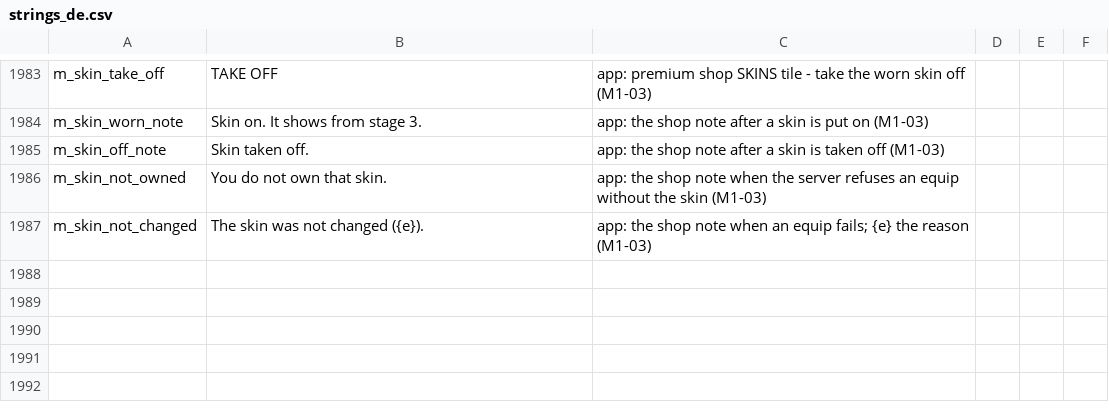
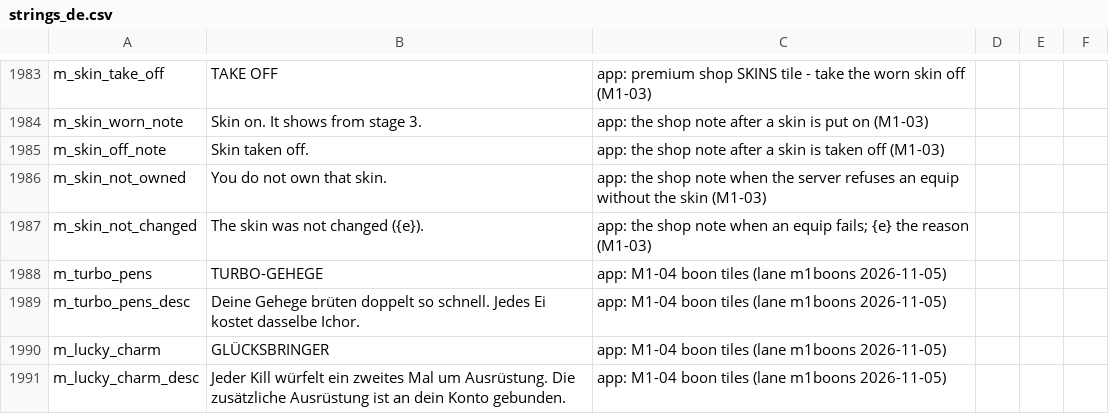
Before and after one commit to eccestanczyk/dfmc, a CSV file: codex/strings_de.csv, drawn as a sheet; only a part is shown, gaps mark what is left out.

```diff
--- a/codex/strings_de.csv
+++ b/codex/strings_de.csv
@@ -1987 +1987,5 @@ m_skin_not_owned,You do not own that skin.,app: the shop note when the server re
 m_skin_not_changed,The skin was not changed ({e}).,app: the shop note when an equip fails; {e} the reason (M1-03)
+m_turbo_pens,TURBO-GEHEGE,app: M1-04 boon tiles (lane m1boons 2026-11-05)
+m_turbo_pens_desc,Deine Gehege brüten doppelt so schnell. Jedes Ei kostet dasselbe Ichor.,app: M1-04 boon tiles (lane m1boons 2026-11-05)
+m_lucky_charm,GLÜCKSBRINGER,app: M1-04 boon tiles (lane m1boons 2026-11-05)
+m_lucky_charm_desc,Jeder Kill würfelt ein zweites Mal um Ausrüstung. Die zusätzliche Ausrüstung ist an dein Konto gebunden.,app: M1-04 boon tiles (lane m1boons 2026-11-05)
```
Also changed, not shown: codex/premium_shop.csv, codex/strings_en.csv, 7 other files.
